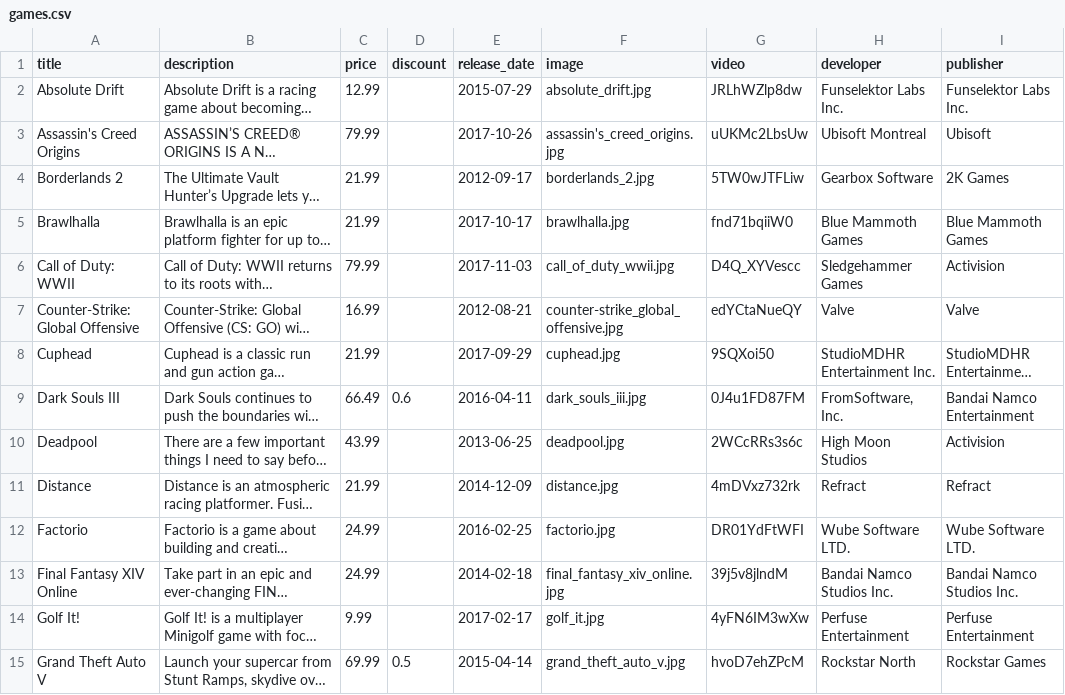
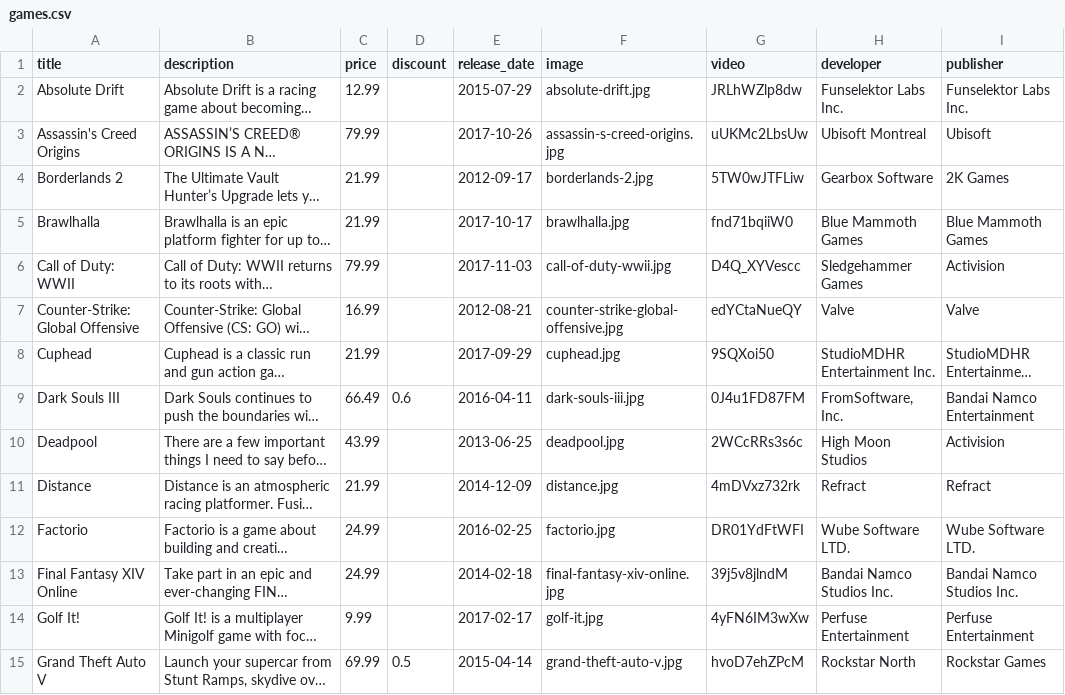
Before and after one commit to michaelvasallo/atrium, a CSV file: lib/seeds/games.csv, drawn as a sheet; only a part is shown; long unchanged cells end in …; the diff covers the shown part only; the diff names each change by its address in the sheet, - before the commit and + after, or states it on an @@ line.

```diff
--- a/lib/seeds/games.csv
+++ b/lib/seeds/games.csv
-F2 (image): absolute_drift.jpg
+F2 (image): absolute-drift.jpg
-F3 (image): assassin's_creed_origins.jpg
+F3 (image): assassin-s-creed-origins.jpg
-F4 (image): borderlands_2.jpg
+F4 (image): borderlands-2.jpg
-F6 (image): call_of_duty_wwii.jpg
+F6 (image): call-of-duty-wwii.jpg
-F7 (image): counter-strike_global_offensive.jpg
+F7 (image): counter-strike-global-offensive.jpg
-F9 (image): dark_souls_iii.jpg
+F9 (image): dark-souls-iii.jpg
-F13 (image): final_fantasy_xiv_online.jpg
+F13 (image): final-fantasy-xiv-online.jpg
-F14 (image): golf_it.jpg
+F14 (image): golf-it.jpg
-F15 (image): grand_theft_auto_v.jpg
+F15 (image): grand-theft-auto-v.jpg
```
Also changed, not shown: 13 edited cells elsewhere in this file, 6 other files.
